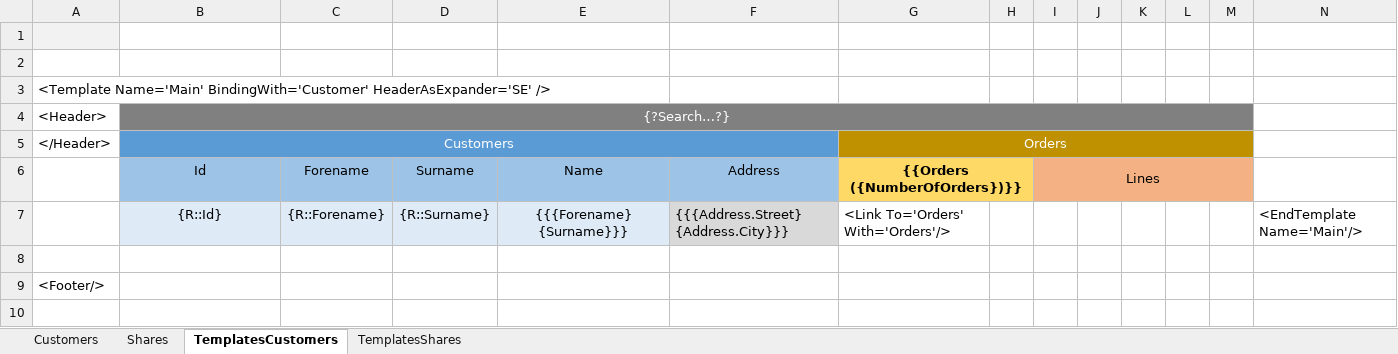
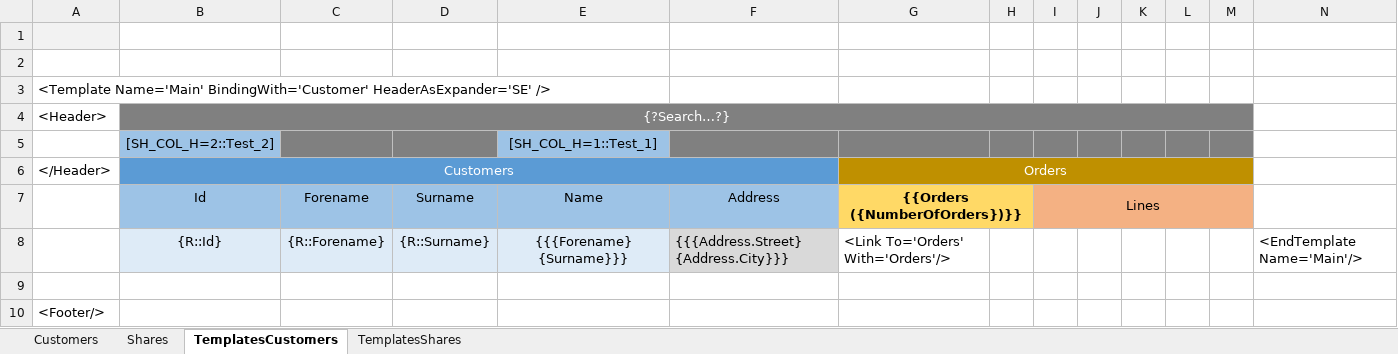
Before and after one commit to R-Blouin/Etk.Excel, an Excel workbook: Demos/Etk.Demo.ExcelDna1/Etk.Demo.ExcelDna1.xlsx, sheet TemplatesCustomers, drawn as a sheet; only a part is shown; the shorter side is filled out with more unchanged rows; values as stored, in another font and other column widths than the file's, no borders; conditional formats not drawn; the diff names each change by its address in the sheet, - before the commit and + after, or states it on an @@ line.

Commit message:
Add the function 'SH_COL_H' (show/Hide columns, starts hidden) and 'SH_COL_S' (show/Hide columns, starts shown)

```diff
--- a/Demos/Etk.Demo.ExcelDna1/Etk.Demo.ExcelDna1.xlsx (sheet TemplatesCustomers)
+++ b/Demos/Etk.Demo.ExcelDna1/Etk.Demo.ExcelDna1.xlsx (sheet TemplatesCustomers)
+row 5:  | [SH_COL_H=2::Test_2] |  |  | [SH_COL_H=1::Test_1]
```
Also changed, not shown: 28 other files.
